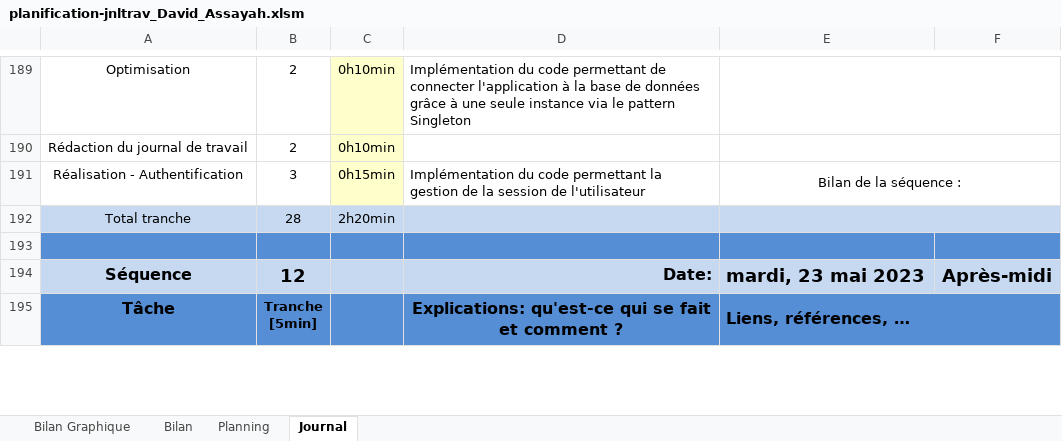
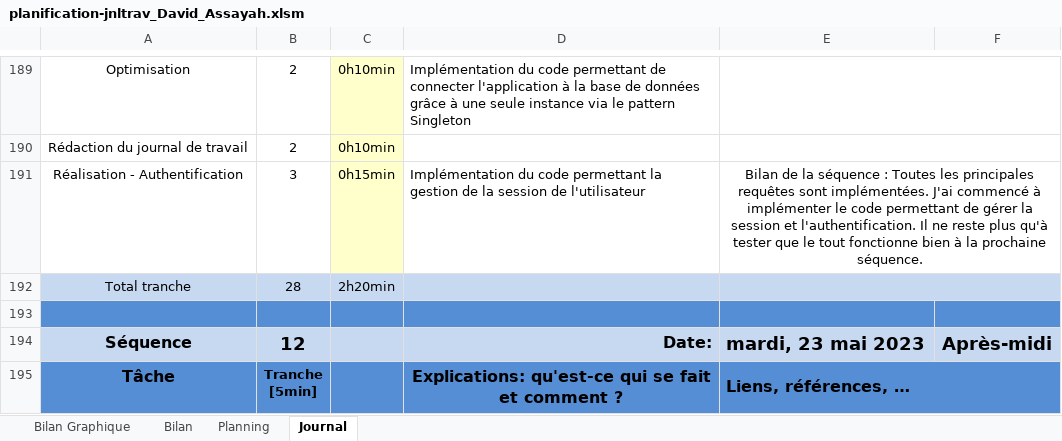
Before and after one commit to davassayah/TPI_David_Assayah_2023, an Excel workbook: doc/planification-jnltrav_David_Assayah.xlsm, sheet Journal, drawn as a sheet; only a part is shown, gaps mark what is left out; values as stored, in another font and other column widths than the file's, no borders; charts and pictures and conditional formats not drawn; 1 other sheet too large or unreadable and not compared; the diff names each change by its address in the sheet, - before the commit and + after, or states it on an @@ line.

Commit message:
Modifications administratives

```diff
--- a/doc/planification-jnltrav_David_Assayah.xlsm (sheet Journal)
+++ b/doc/planification-jnltrav_David_Assayah.xlsm (sheet Journal)
-E191: …séquence :
+E191: …séquence : Toutes les principales requêtes sont implémentées. J'ai commencé à implémenter le code permettant de gérer la session et l'authentification. Il ne reste plus qu'à tester que le tout fonctionne bien à la prochaine séquence.
```
Also changed, not shown: charts or pictures.
